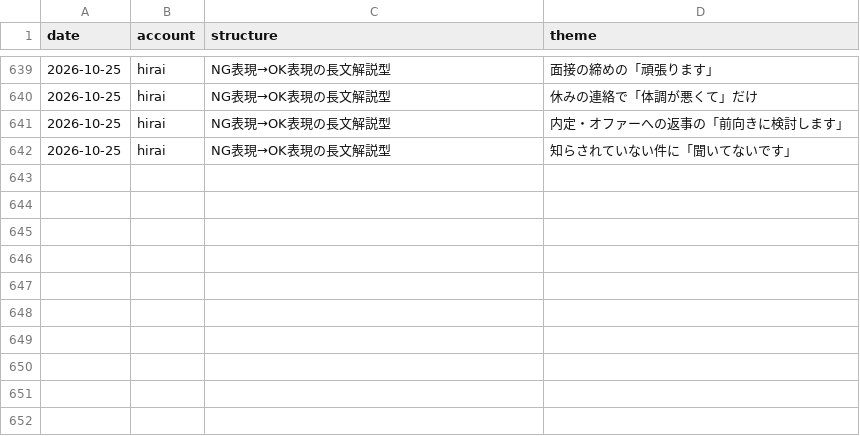
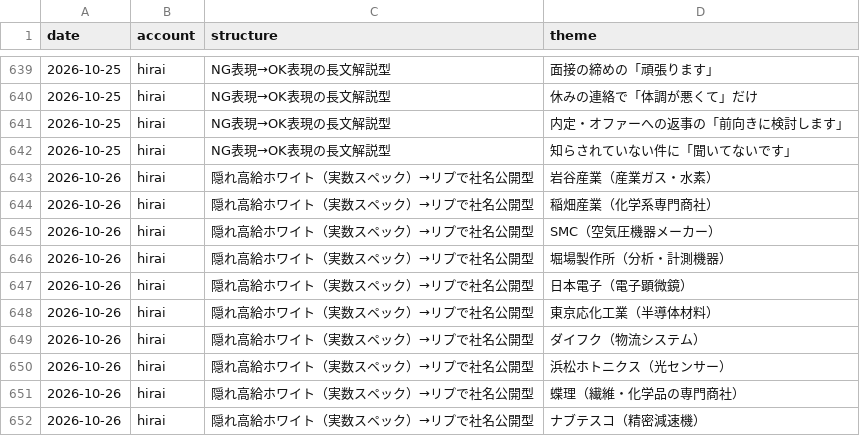
Before and after one commit to junkisoccer123456-dev/X, a TSV file: history/themes.tsv, drawn as a sheet; only a part is shown, gaps mark what is left out.

```diff
--- a/history/themes.tsv
+++ b/history/themes.tsv
@@ -642 +642,11 @@ date	account	structure	theme
 2026-10-25	hirai	NG表現→OK表現の長文解説型	知らされていない件に「聞いてないです」
+2026-10-26	hirai	隠れ高給ホワイト（実数スペック）→リプで社名公開型	岩谷産業（産業ガス・水素）
+2026-10-26	hirai	隠れ高給ホワイト（実数スペック）→リプで社名公開型	稲畑産業（化学系専門商社）
+2026-10-26	hirai	隠れ高給ホワイト（実数スペック）→リプで社名公開型	SMC（空気圧機器メーカー）
+2026-10-26	hirai	隠れ高給ホワイト（実数スペック）→リプで社名公開型	堀場製作所（分析・計測機器）
+2026-10-26	hirai	隠れ高給ホワイト（実数スペック）→リプで社名公開型	日本電子（電子顕微鏡）
+2026-10-26	hirai	隠れ高給ホワイト（実数スペック）→リプで社名公開型	東京応化工業（半導体材料）
+2026-10-26	hirai	隠れ高給ホワイト（実数スペック）→リプで社名公開型	ダイフク（物流システム）
+2026-10-26	hirai	隠れ高給ホワイト（実数スペック）→リプで社名公開型	浜松ホトニクス（光センサー）
+2026-10-26	hirai	隠れ高給ホワイト（実数スペック）→リプで社名公開型	蝶理（繊維・化学品の専門商社）
+2026-10-26	hirai	隠れ高給ホワイト（実数スペック）→リプで社名公開型	ナブテスコ（精密減速機）
```
